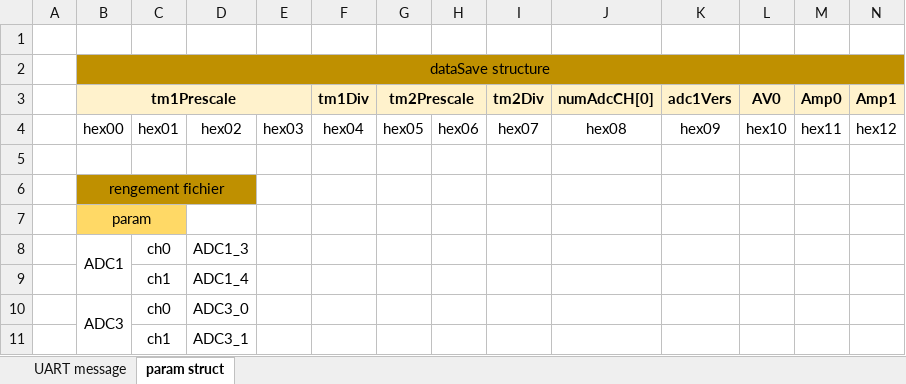
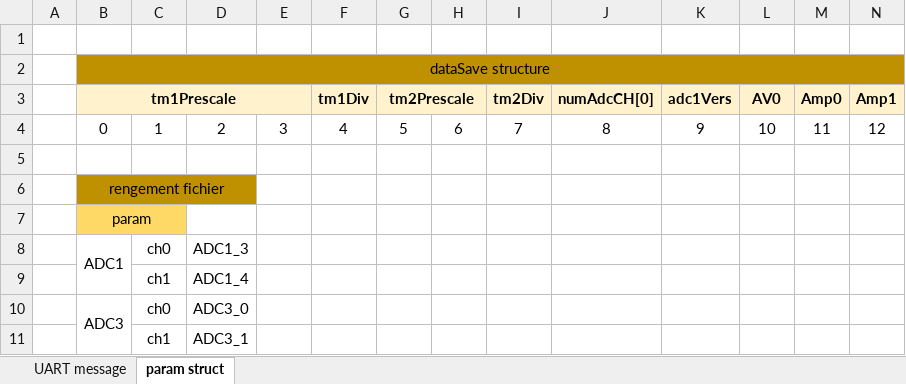
Before and after one commit to chlipounni/Data_Looger, an Excel workbook: metaData.xlsx, sheet param struct, drawn as a sheet; only a part is shown; values as stored, in another font and other column widths than the file's, no borders; removed rows and columns are numbered as before the commit, all else as after; rows hold the shown columns only; the diff names each change by its address in the sheet, - before the commit and + after, or states it on an @@ line.

```diff
--- a/metaData.xlsx (sheet param struct)
+++ b/metaData.xlsx (sheet param struct)
-row 4:  | hex00 | hex01 | hex02 | hex03 | hex04 | hex05 | hex06 | hex07 | hex08 | hex09 | hex10 | hex11 | hex12
+row 4:  | 0 | 1 | 2 | 3 | 4 | 5 | 6 | 7 | 8 | 9 | 10 | 11 | 12
```
Also changed, not shown: 21 other files.
